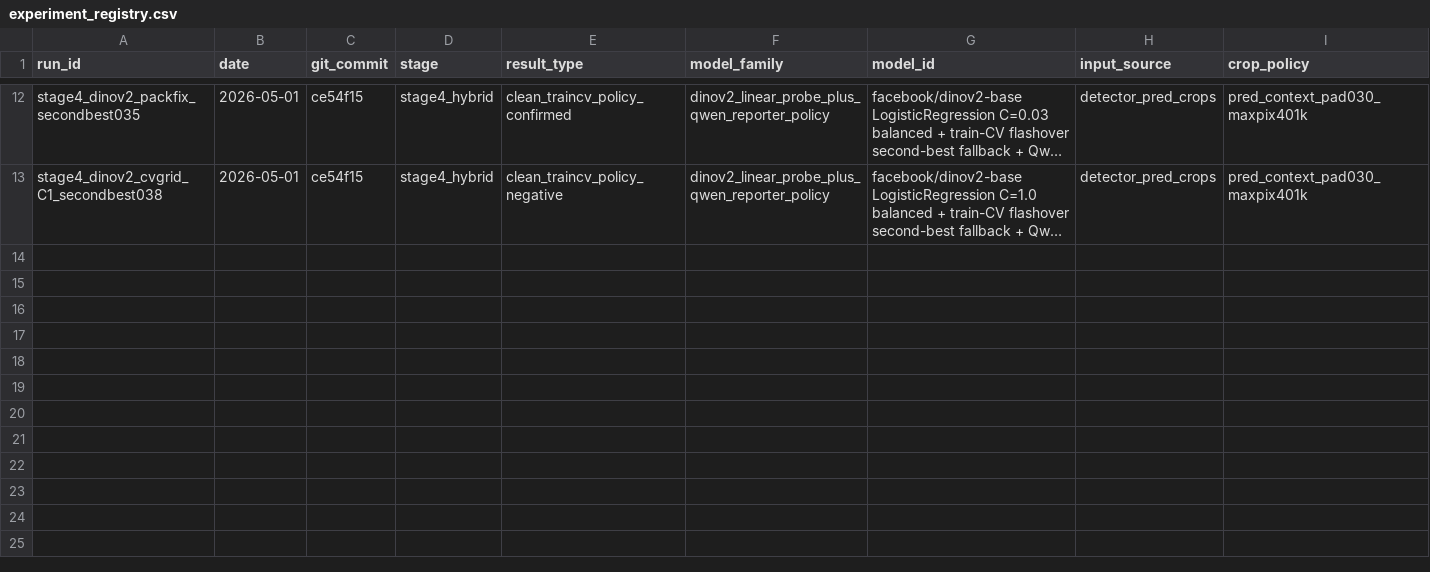
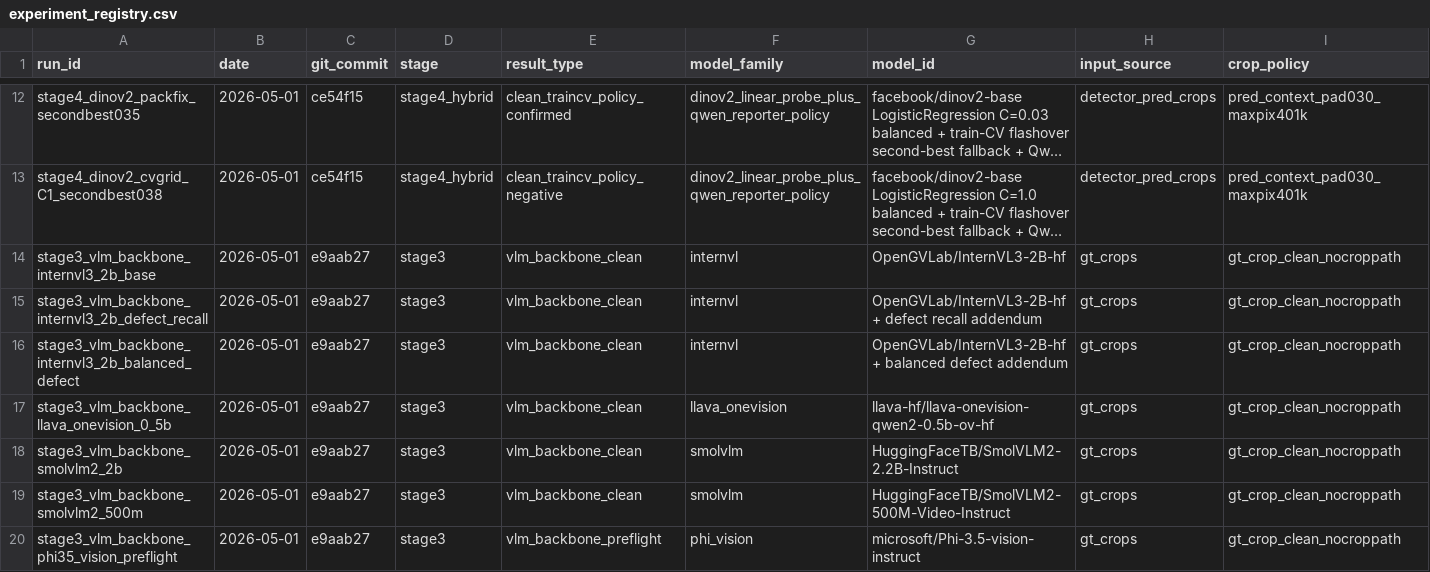
Before and after one commit to konstRyaz/vlm-for-insulator-defect-detection, a CSV file: reports/operation_next/experiment_registry.csv, drawn as a sheet; only a part is shown, gaps mark what is left out; long unchanged cells end in …; rows hold the shown columns only; the diff names each change by its address in the sheet, - before the commit and + after, or states it on an @@ line.

Commit message:
Add clean VLM comparison checkpoint

```diff
--- a/reports/operation_next/experiment_registry.csv
+++ b/reports/operation_next/experiment_registry.csv
+row 14: stage3_vlm_backbone_internvl3_2b_base | 2026-05-01 | e9aab27 | stage3 | vlm_backbone_clean | internvl | OpenGVLab/InternVL3-2B-hf | gt_crops | gt_crop_clean_nocroppath
+row 15: stage3_vlm_backbone_internvl3_2b_defect_recall | 2026-05-01 | e9aab27 | stage3 | vlm_backbone_clean | internvl | OpenGVLab/InternVL3-2B-hf + defect recall addendum | gt_crops | gt_crop_clean_nocroppath
+row 16: stage3_vlm_backbone_internvl3_2b_balanced_defect | 2026-05-01 | e9aab27 | stage3 | vlm_backbone_clean | internvl | OpenGVLab/InternVL3-2B-hf + balanced defect addendum | gt_crops | gt_crop_clean_nocroppath
+row 17: stage3_vlm_backbone_llava_onevision_0_5b | 2026-05-01 | e9aab27 | stage3 | vlm_backbone_clean | llava_onevision | llava-hf/llava-onevision-qwen2-0.5b-ov-hf | gt_crops | gt_crop_clean_nocroppath
+row 18: stage3_vlm_backbone_smolvlm2_2b | 2026-05-01 | e9aab27 | stage3 | vlm_backbone_clean | smolvlm | HuggingFaceTB/SmolVLM2-2.2B-Instruct | gt_crops | gt_crop_clean_nocroppath
+row 19: stage3_vlm_backbone_smolvlm2_500m | 2026-05-01 | e9aab27 | stage3 | vlm_backbone_clean | smolvlm | HuggingFaceTB/SmolVLM2-500M-Video-Instruct | gt_crops | gt_crop_clean_nocroppath
+row 20: stage3_vlm_backbone_phi35_vision_preflight | 2026-05-01 | e9aab27 | stage3 | vlm_backbone_preflight | phi_vision | microsoft/Phi-3.5-vision-instruct | gt_crops | gt_crop_clean_nocroppath
```
Also changed, not shown: 44 other files.
